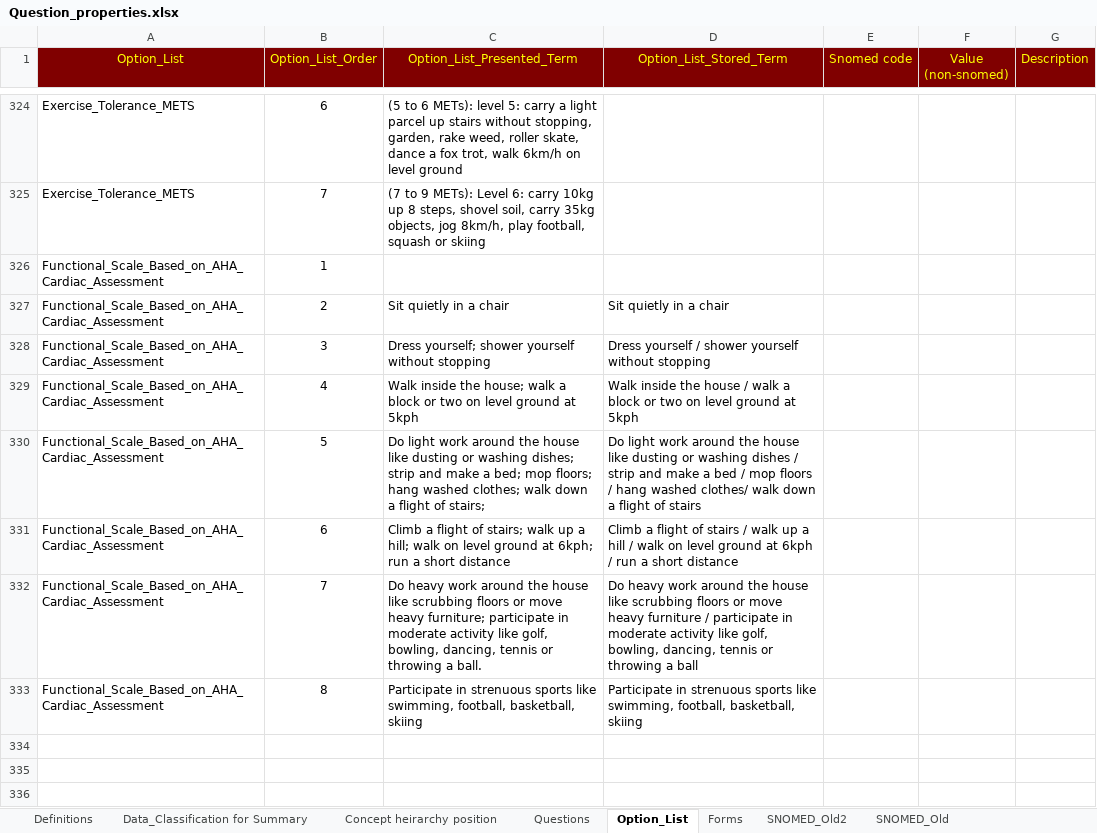
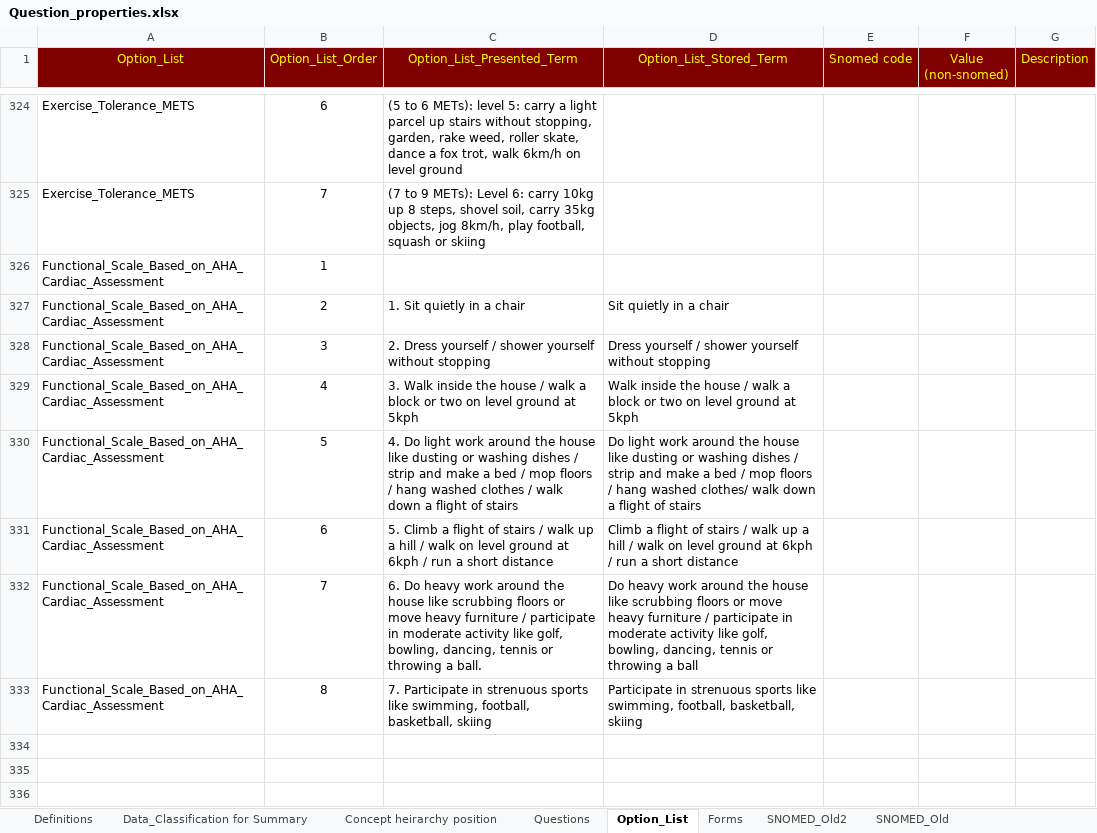
Before and after one commit to dbelavy/periop_open, an Excel workbook: spreadsheet/Question_properties.xlsx, sheet Option_List, drawn as a sheet; only a part is shown, gaps mark what is left out; values as stored, in another font and other column widths than the file's, no borders; the diff names each change by its address in the sheet, - before the commit and + after, or states it on an @@ line.

```diff
--- a/spreadsheet/Question_properties.xlsx (sheet Option_List)
+++ b/spreadsheet/Question_properties.xlsx (sheet Option_List)
-C327 (Option_List_Presented_Term): Sit quietly in a chair
+C327 (Option_List_Presented_Term): 1. Sit quietly in a chair
-C328 (Option_List_Presented_Term): Dress yourself; shower yourself…
+C328 (Option_List_Presented_Term): 2. Dress yourself / shower yourself…
-C329 (Option_List_Presented_Term): Walk inside the house; walk a…
+C329 (Option_List_Presented_Term): 3. Walk inside the house / walk a…
-C330 (Option_List_Presented_Term): Do light work around the house like dusting or washing dishes; strip and make a bed; mop floors; hang washed clothes; walk down a flight of stairs;
+C330 (Option_List_Presented_Term): 4. Do light work around the house like dusting or washing dishes / strip and make a bed / mop floors / hang washed clothes / walk down a flight of stairs
-C331 (Option_List_Presented_Term): Climb a flight of stairs; walk up a hill; walk on level ground at 6kph; run a…
+C331 (Option_List_Presented_Term): 5. Climb a flight of stairs / walk up a hill / walk on level ground at 6kph / run a…
-C332 (Option_List_Presented_Term): Do heavy work around the house like scrubbing floors or move heavy furniture; participate in…
+C332 (Option_List_Presented_Term): 6. Do heavy work around the house like scrubbing floors or move heavy furniture / participate in…
-C333 (Option_List_Presented_Term): Participate in…
+C333 (Option_List_Presented_Term): 7. Participate in…
```
Also changed, not shown: sheet Questions, sheet Concept heirarchy position, formulas that keep their value, 7 other files.
